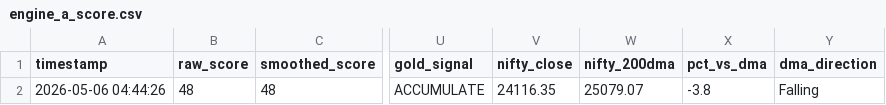
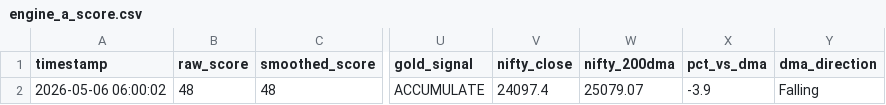
Before and after one commit to abhiarjun231-netizen/Engine-A-Dashboard, a CSV file: data/engine_a_score.csv, drawn as a sheet; only a part is shown, gaps mark what is left out; the diff names each change by its address in the sheet, - before the commit and + after, or states it on an @@ line.

```diff
--- a/data/engine_a_score.csv
+++ b/data/engine_a_score.csv
-A2 (timestamp): 2026-05-06 04:44:26
+A2 (timestamp): 2026-05-06 06:00:02
-V2 (nifty_close): 24116.35
+V2 (nifty_close): 24097.4
-X2 (pct_vs_dma): -3.8
+X2 (pct_vs_dma): -3.9
```
Also changed, not shown: data/engine_b_prices.csv, data/global_prices.csv, 4 other files.
